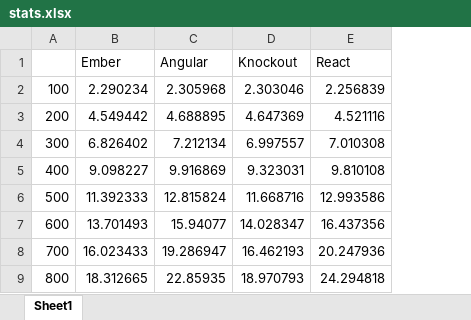
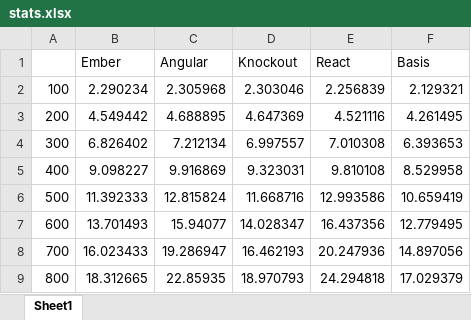
Before and after one commit to new-proimage/insanely-big-tables, an Excel workbook: stats/stats.xlsx, sheet Sheet1, drawn as a sheet; only a part is shown; values as stored, in another font and other column widths than the file's, no borders; charts and pictures not drawn; the diff names each change by its address in the sheet, - before the commit and + after, or states it on an @@ line.

Commit message:
stats updated

```diff
--- a/stats/stats.xlsx (sheet Sheet1)
+++ b/stats/stats.xlsx (sheet Sheet1)
+column F (Basis), rows 2-9: 2.129321 | 4.261495 | 6.393653 | 8.529958 | 10.659419 | 12.779495 | 14.897056 | 17.029379
```
Also changed, not shown: charts or pictures, 1 other file.
